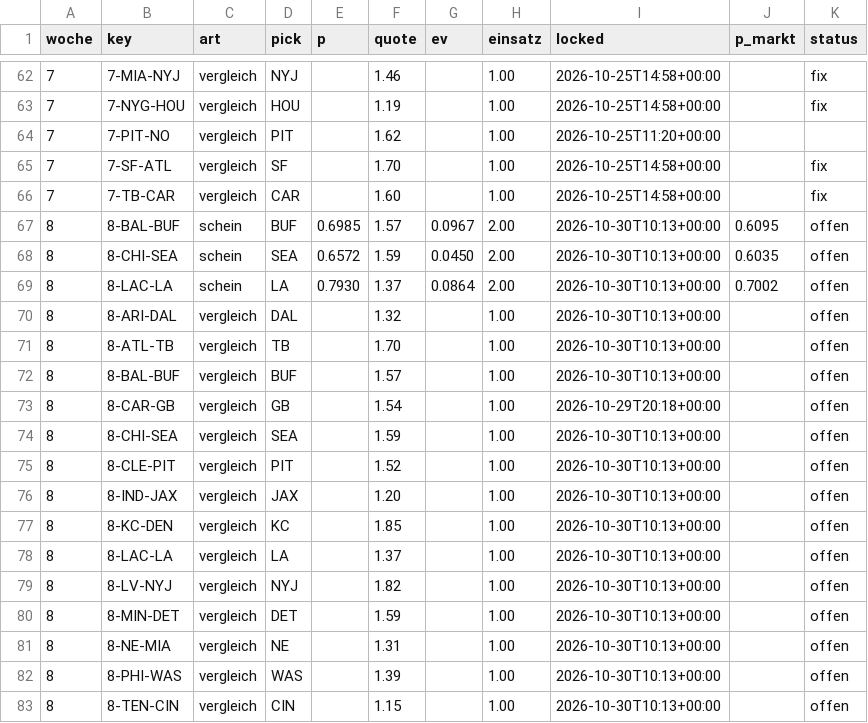
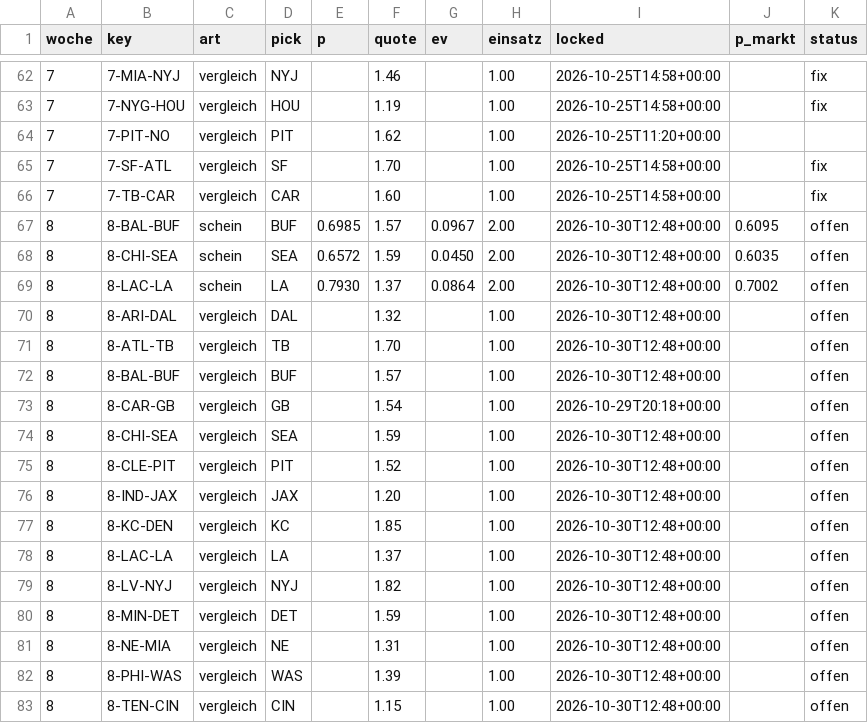
Before and after one commit to Cako18/gridiron-data, a CSV file: data/schein_protokoll.csv, drawn as a sheet; only a part is shown, gaps mark what is left out.

```diff
--- a/data/schein_protokoll.csv
+++ b/data/schein_protokoll.csv
@@ -66,18 +66,18 @@ woche,key,art,pick,p,quote,ev,einsatz,locked,p_markt,status
 7,7-TB-CAR,vergleich,CAR,,1.60,,1.00,2026-10-25T14:58+00:00,,fix
-8,8-BAL-BUF,schein,BUF,0.6985,1.57,0.0967,2.00,2026-10-30T10:13+00:00,0.6095,offen
-8,8-CHI-SEA,schein,SEA,0.6572,1.59,0.0450,2.00,2026-10-30T10:13+00:00,0.6035,offen
-8,8-LAC-LA,schein,LA,0.7930,1.37,0.0864,2.00,2026-10-30T10:13+00:00,0.7002,offen
-8,8-ARI-DAL,vergleich,DAL,,1.32,,1.00,2026-10-30T10:13+00:00,,offen
-8,8-ATL-TB,vergleich,TB,,1.70,,1.00,2026-10-30T10:13+00:00,,offen
-8,8-BAL-BUF,vergleich,BUF,,1.57,,1.00,2026-10-30T10:13+00:00,,offen
+8,8-BAL-BUF,schein,BUF,0.6985,1.57,0.0967,2.00,2026-10-30T12:48+00:00,0.6095,offen
+8,8-CHI-SEA,schein,SEA,0.6572,1.59,0.0450,2.00,2026-10-30T12:48+00:00,0.6035,offen
+8,8-LAC-LA,schein,LA,0.7930,1.37,0.0864,2.00,2026-10-30T12:48+00:00,0.7002,offen
+8,8-ARI-DAL,vergleich,DAL,,1.32,,1.00,2026-10-30T12:48+00:00,,offen
+8,8-ATL-TB,vergleich,TB,,1.70,,1.00,2026-10-30T12:48+00:00,,offen
+8,8-BAL-BUF,vergleich,BUF,,1.57,,1.00,2026-10-30T12:48+00:00,,offen
 8,8-CAR-GB,vergleich,GB,,1.54,,1.00,2026-10-29T20:18+00:00,,offen
-8,8-CHI-SEA,vergleich,SEA,,1.59,,1.00,2026-10-30T10:13+00:00,,offen
-8,8-CLE-PIT,vergleich,PIT,,1.52,,1.00,2026-10-30T10:13+00:00,,offen
-8,8-IND-JAX,vergleich,JAX,,1.20,,1.00,2026-10-30T10:13+00:00,,offen
-8,8-KC-DEN,vergleich,KC,,1.85,,1.00,2026-10-30T10:13+00:00,,offen
-8,8-LAC-LA,vergleich,LA,,1.37,,1.00,2026-10-30T10:13+00:00,,offen
-8,8-LV-NYJ,vergleich,NYJ,,1.82,,1.00,2026-10-30T10:13+00:00,,offen
-8,8-MIN-DET,vergleich,DET,,1.59,,1.00,2026-10-30T10:13+00:00,,offen
-8,8-NE-MIA,vergleich,NE,,1.31,,1.00,2026-10-30T10:13+00:00,,offen
-8,8-PHI-WAS,vergleich,WAS,,1.39,,1.00,2026-10-30T10:13+00:00,,offen
-8,8-TEN-CIN,vergleich,CIN,,1.15,,1.00,2026-10-30T10:13+00:00,,offen
+8,8-CHI-SEA,vergleich,SEA,,1.59,,1.00,2026-10-30T12:48+00:00,,offen
+8,8-CLE-PIT,vergleich,PIT,,1.52,,1.00,2026-10-30T12:48+00:00,,offen
+8,8-IND-JAX,vergleich,JAX,,1.20,,1.00,2026-10-30T12:48+00:00,,offen
+8,8-KC-DEN,vergleich,KC,,1.85,,1.00,2026-10-30T12:48+00:00,,offen
+8,8-LAC-LA,vergleich,LA,,1.37,,1.00,2026-10-30T12:48+00:00,,offen
+8,8-LV-NYJ,vergleich,NYJ,,1.82,,1.00,2026-10-30T12:48+00:00,,offen
+8,8-MIN-DET,vergleich,DET,,1.59,,1.00,2026-10-30T12:48+00:00,,offen
+8,8-NE-MIA,vergleich,NE,,1.31,,1.00,2026-10-30T12:48+00:00,,offen
+8,8-PHI-WAS,vergleich,WAS,,1.39,,1.00,2026-10-30T12:48+00:00,,offen
+8,8-TEN-CIN,vergleich,CIN,,1.15,,1.00,2026-10-30T12:48+00:00,,offen
```
Also changed, not shown: data/vegas_duel.csv, 1 other file.
